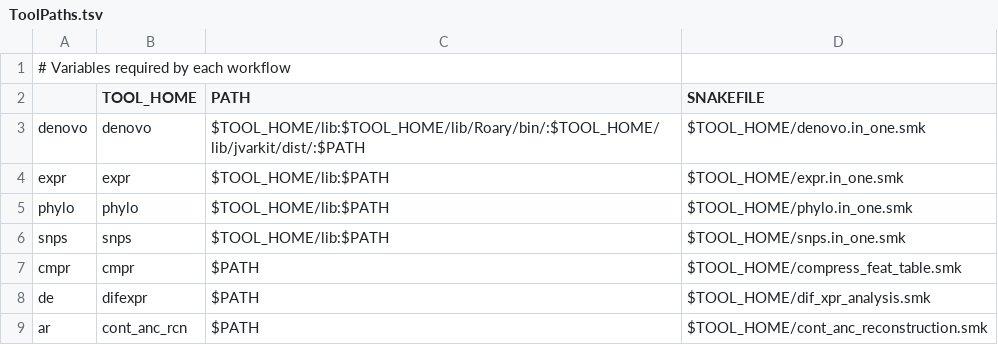
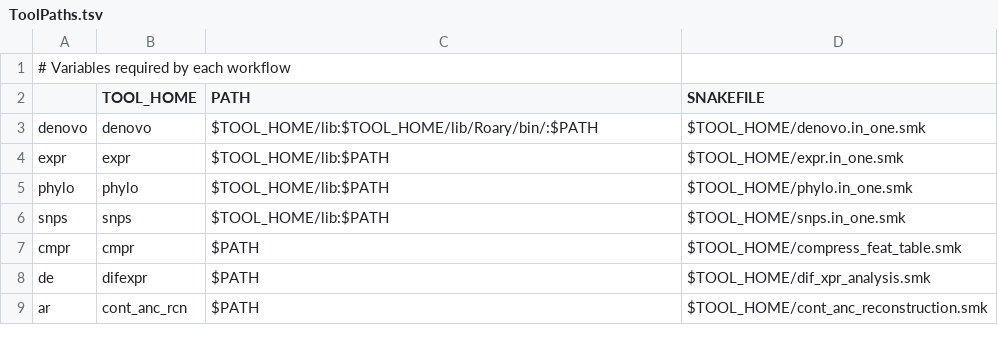
Before and after one commit to hzi-bifo/seq2geno, a TSV file: main/ToolPaths.tsv, drawn as a sheet.

```diff
--- a/main/ToolPaths.tsv
+++ b/main/ToolPaths.tsv
@@ -2,3 +2,3 @@
 	TOOL_HOME	PATH	SNAKEFILE
-denovo	denovo	$TOOL_HOME/lib:$TOOL_HOME/lib/Roary/bin/:$TOOL_HOME/lib/jvarkit/dist/:$PATH	$TOOL_HOME/denovo.in_one.smk
+denovo	denovo	$TOOL_HOME/lib:$TOOL_HOME/lib/Roary/bin/:$PATH	$TOOL_HOME/denovo.in_one.smk
 expr	expr	$TOOL_HOME/lib:$PATH	$TOOL_HOME/expr.in_one.smk
```
Also changed, not shown: 2 other files.
